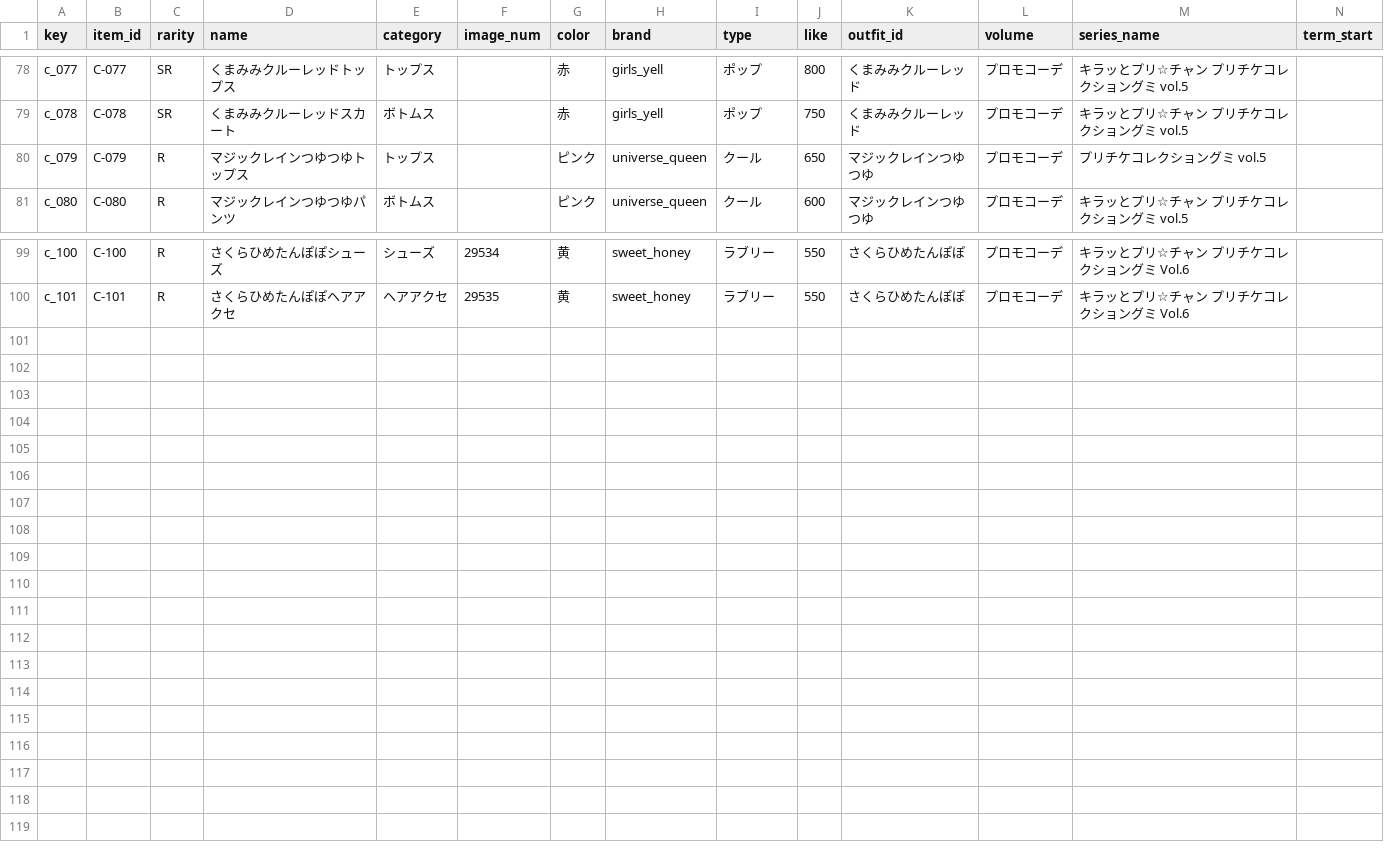
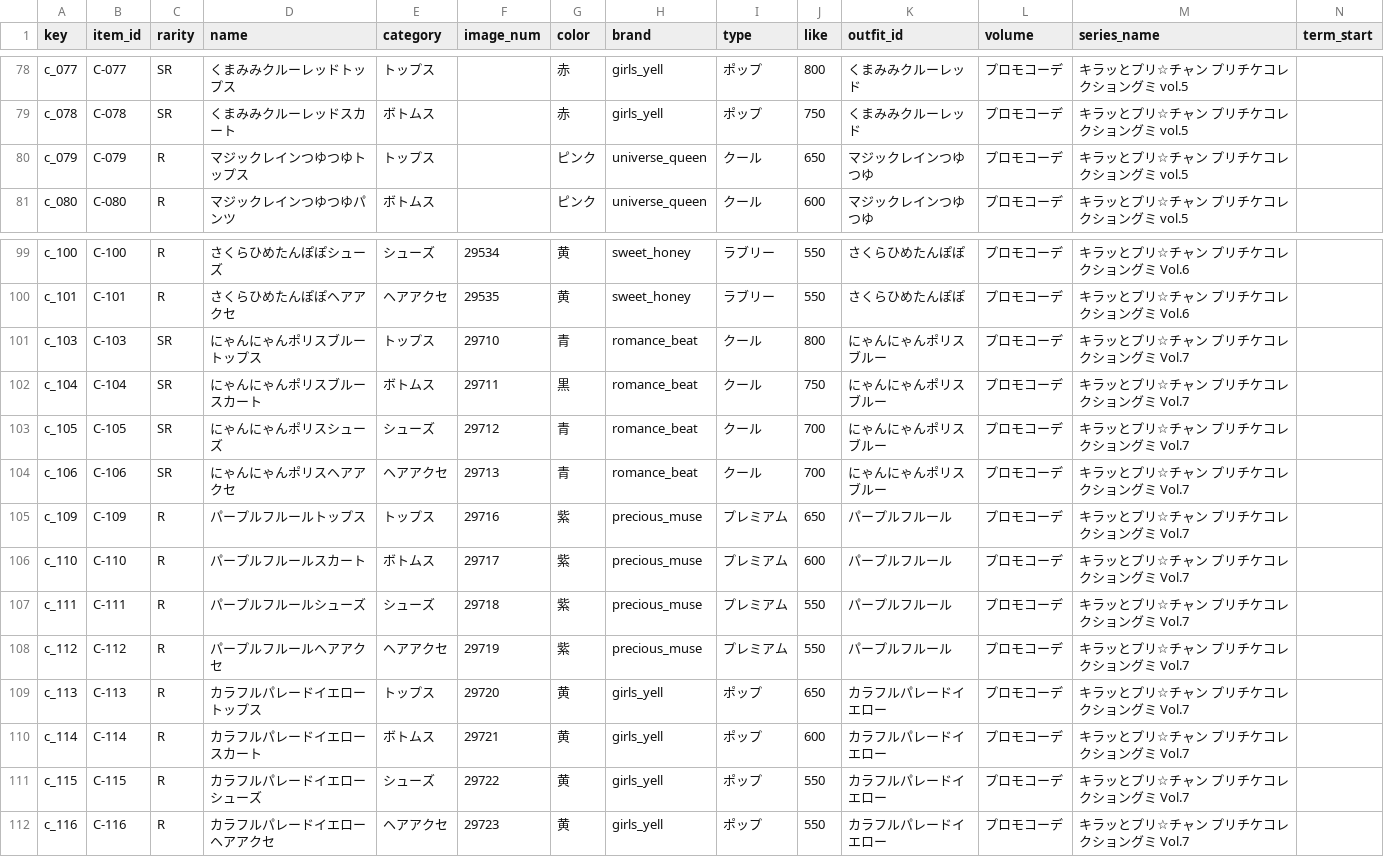
Before and after one commit to prickathon/prismdb, a CSV file: _data/item/prichan-items-C.csv, drawn as a sheet; only a part is shown, gaps mark what is left out; rows hold the shown columns only; the diff names each change by its address in the sheet, - before the commit and + after, or states it on an @@ line.

```diff
--- a/_data/item/prichan-items-C.csv
+++ b/_data/item/prichan-items-C.csv
-M80 (series_name): プリチケコレクショングミ vol.5
+M80 (series_name): キラッとプリ☆チャン プリチケコレクショングミ vol.5
+row 101: c_103 | C-103 | SR | にゃんにゃんポリスブルートップス | トップス | 29710 | 青 | romance_beat | クール | 800 | にゃんにゃんポリスブルー | プロモコーデ | キラッとプリ☆チャン プリチケコレクショングミ Vol.7
+row 102: c_104 | C-104 | SR | にゃんにゃんポリスブルースカート | ボトムス | 29711 | 黒 | romance_beat | クール | 750 | にゃんにゃんポリスブルー | プロモコーデ | キラッとプリ☆チャン プリチケコレクショングミ Vol.7
+row 103: c_105 | C-105 | SR | にゃんにゃんポリスシューズ | シューズ | 29712 | 青 | romance_beat | クール | 700 | にゃんにゃんポリスブルー | プロモコーデ | キラッとプリ☆チャン プリチケコレクショングミ Vol.7
+row 104: c_106 | C-106 | SR | にゃんにゃんポリスヘアアクセ | ヘアアクセ | 29713 | 青 | romance_beat | クール | 700 | にゃんにゃんポリスブルー | プロモコーデ | キラッとプリ☆チャン プリチケコレクショングミ Vol.7
+row 105: c_109 | C-109 | R | パープルフルールトップス | トップス | 29716 | 紫 | precious_muse | プレミアム | 650 | パープルフルール | プロモコーデ | キラッとプリ☆チャン プリチケコレクショングミ Vol.7
+row 106: c_110 | C-110 | R | パープルフルールスカート | ボトムス | 29717 | 紫 | precious_muse | プレミアム | 600 | パープルフルール | プロモコーデ | キラッとプリ☆チャン プリチケコレクショングミ Vol.7
+row 107: c_111 | C-111 | R | パープルフルールシューズ | シューズ | 29718 | 紫 | precious_muse | プレミアム | 550 | パープルフルール | プロモコーデ | キラッとプリ☆チャン プリチケコレクショングミ Vol.7
+row 108: c_112 | C-112 | R | パープルフルールヘアアクセ | ヘアアクセ | 29719 | 紫 | precious_muse | プレミアム | 550 | パープルフルール | プロモコーデ | キラッとプリ☆チャン プリチケコレクショングミ Vol.7
+row 109: c_113 | C-113 | R | カラフルパレードイエロートップス | トップス | 29720 | 黄 | girls_yell | ポップ | 650 | カラフルパレードイエロー | プロモコーデ | キラッとプリ☆チャン プリチケコレクショングミ Vol.7
+row 110: c_114 | C-114 | R | カラフルパレードイエロースカート | ボトムス | 29721 | 黄 | girls_yell | ポップ | 600 | カラフルパレードイエロー | プロモコーデ | キラッとプリ☆チャン プリチケコレクショングミ Vol.7
+row 111: c_115 | C-115 | R | カラフルパレードイエローシューズ | シューズ | 29722 | 黄 | girls_yell | ポップ | 550 | カラフルパレードイエロー | プロモコーデ | キラッとプリ☆チャン プリチケコレクショングミ Vol.7
+row 112: c_116 | C-116 | R | カラフルパレードイエローヘアアクセ | ヘアアクセ | 29723 | 黄 | girls_yell | ポップ | 550 | カラフルパレードイエロー | プロモコーデ | キラッとプリ☆チャン プリチケコレクショングミ Vol.7
```
Also changed, not shown: _data/item/prichan-items-IR.csv, _data/item/prichan-items-P-S.csv, 4 other files.
